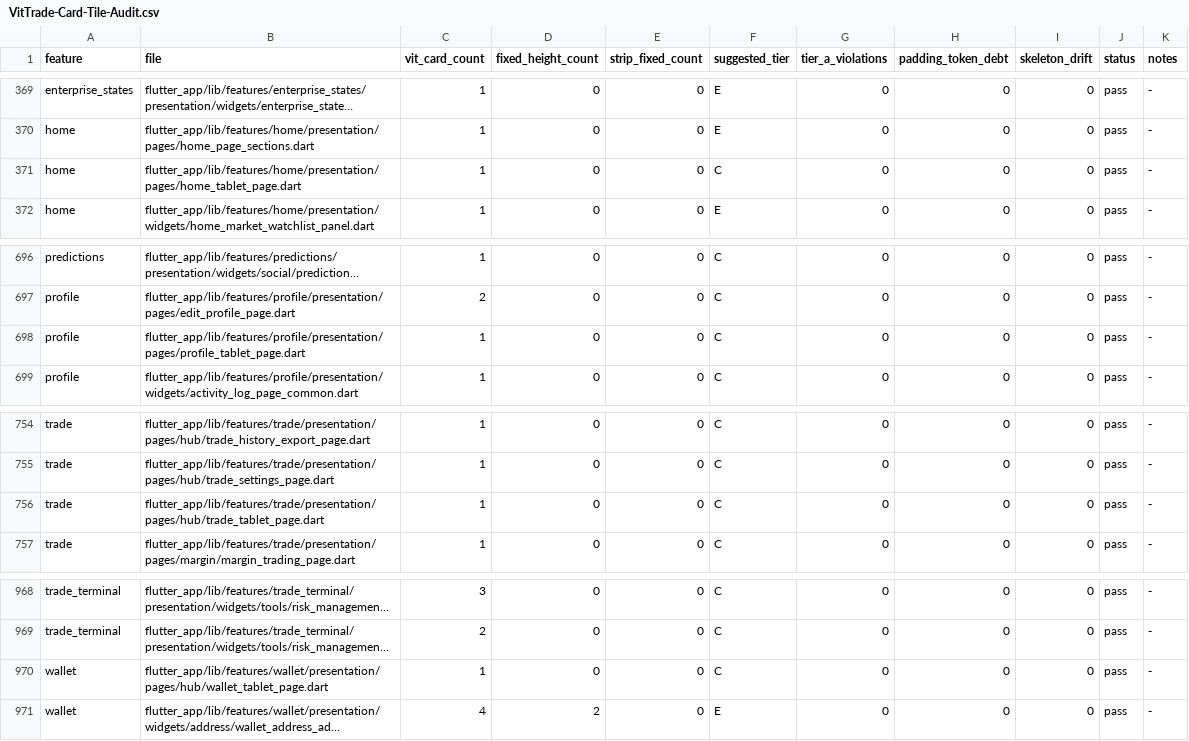
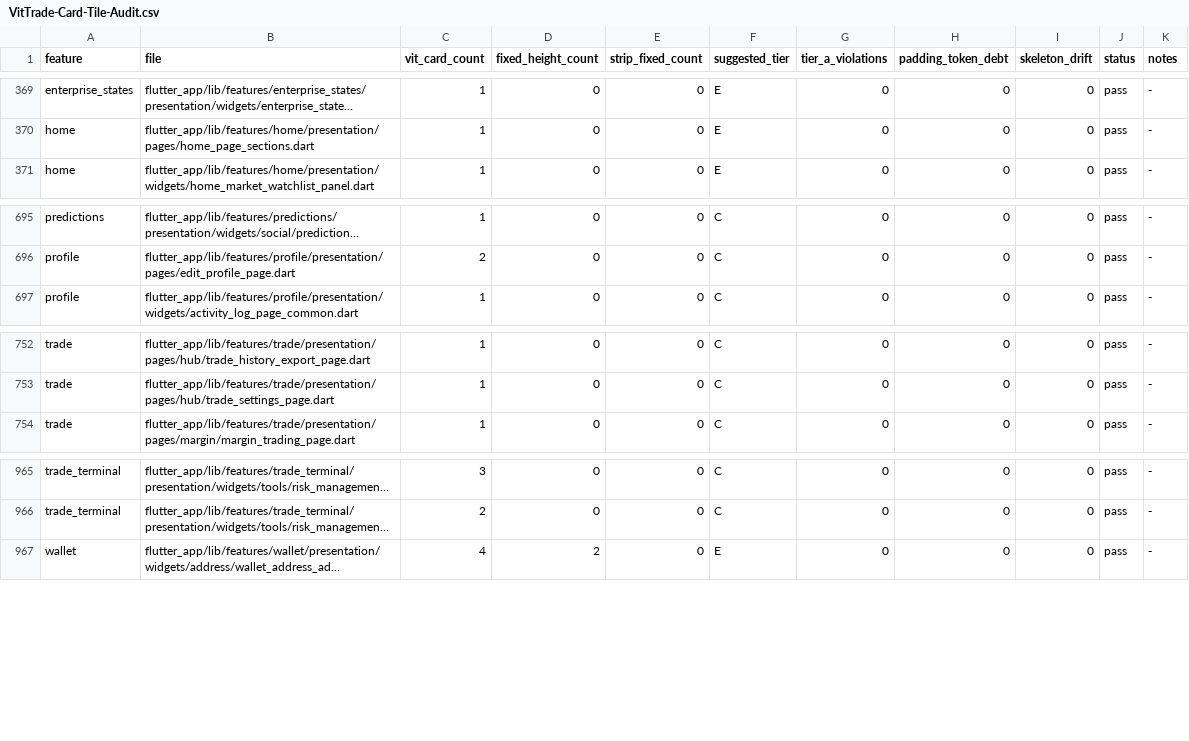
Before and after one commit to LonelyTraderBay/Tao-app-trad-figma-sang-fultter-bang-ui-ux-pro-max-truc-tiep-tu-code, a CSV file: docs/02_FLUTTER_MIGRATION/audits/VitTrade-Card-Tile-Audit.csv, drawn as a sheet; only a part is shown, gaps mark what is left out; long unchanged cells end in …; the diff names each change by its address in the sheet, - before the commit and + after, or states it on an @@ line.

```diff
--- a/docs/02_FLUTTER_MIGRATION/audits/VitTrade-Card-Tile-Audit.csv
+++ b/docs/02_FLUTTER_MIGRATION/audits/VitTrade-Card-Tile-Audit.csv
-row 371: home | flutter_app/lib/features/home/presentation/pages/home_tablet_page.dart | 1 | 0 | 0 | C | 0 | 0 | 0 | pass | -
-row 698: profile | flutter_app/lib/features/profile/presentation/pages/profile_tablet_page.dart | 1 | 0 | 0 | C | 0 | 0 | 0 | pass | -
-row 756: trade | flutter_app/lib/features/trade/presentation/pages/hub/trade_tablet_page.dart | 1 | 0 | 0 | C | 0 | 0 | 0 | pass | -
-row 970: wallet | flutter_app/lib/features/wallet/presentation/pages/hub/wallet_tablet_page.dart | 1 | 0 | 0 | C | 0 | 0 | 0 | pass | -
```
Also changed, not shown: docs/02_FLUTTER_MIGRATION/audits/VitTrade-Card-Tile-Manifest.csv, docs/02_FLUTTER_MIGRATION/audits/VitTrade-Card-Tile-Migration-Manifest.csv, 11 other files.
